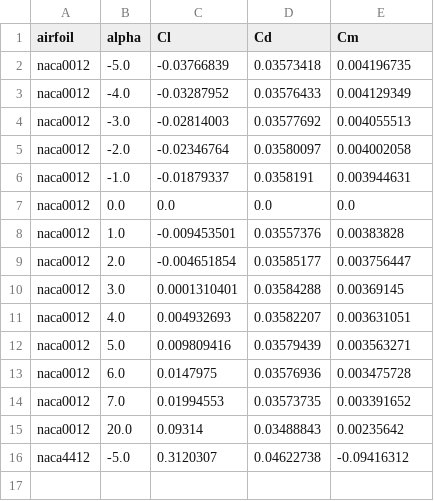
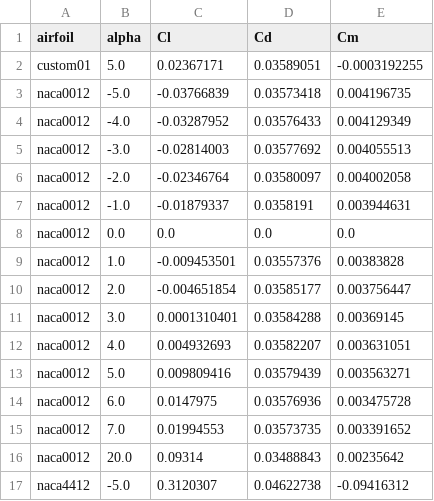
Before and after one commit to Rayankhan2686/naca-airfoil-cfd, a CSV file: results/airfoil_results.csv, drawn as a sheet; the diff names each change by its address in the sheet, - before the commit and + after, or states it on an @@ line.

```diff
--- a/results/airfoil_results.csv
+++ b/results/airfoil_results.csv
+row 2: custom01 | 5.0 | 0.02367171 | 0.03589051 | -0.0003192255
```
Also changed, not shown: 9 other files.
